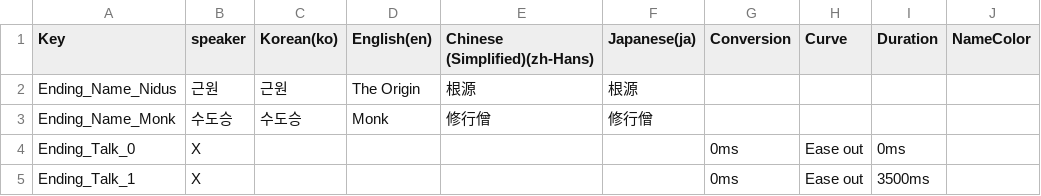
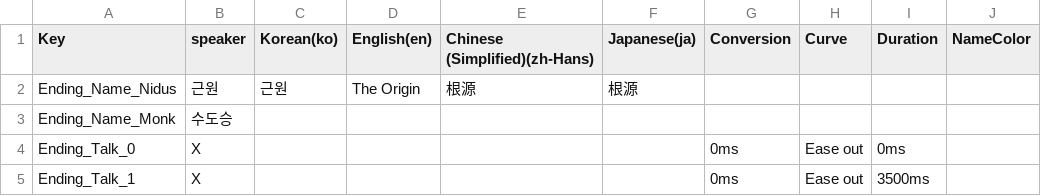
Before and after one commit to dubidubob/Unijam3, a CSV file: UNIJAMMAIN/Assets/Resources/Localization/EndingTable.csv, drawn as a sheet; only a part is shown; the diff names each change by its address in the sheet, - before the commit and + after, or states it on an @@ line.

```diff
--- a/UNIJAMMAIN/Assets/Resources/Localization/EndingTable.csv
+++ b/UNIJAMMAIN/Assets/Resources/Localization/EndingTable.csv
-C3 (Korean(ko)): 수도승
+C3 (Korean(ko)): (empty)
-D3 (English(en)): Monk
+D3 (English(en)): (empty)
-E3 (Chinese (Simplified)(zh-Hans)): 修行僧
+E3 (Chinese (Simplified)(zh-Hans)): (empty)
-F3 (Japanese(ja)): 修行僧
+F3 (Japanese(ja)): (empty)
```
Also changed, not shown: 1 other file.
